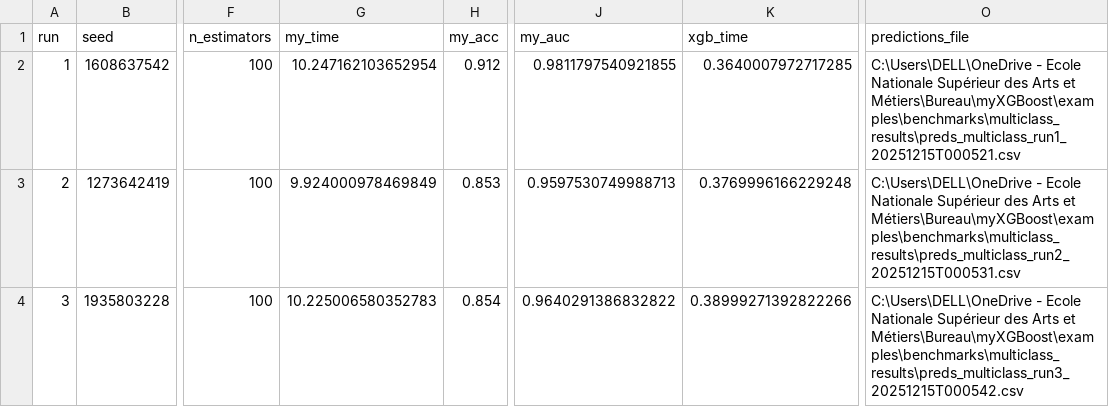
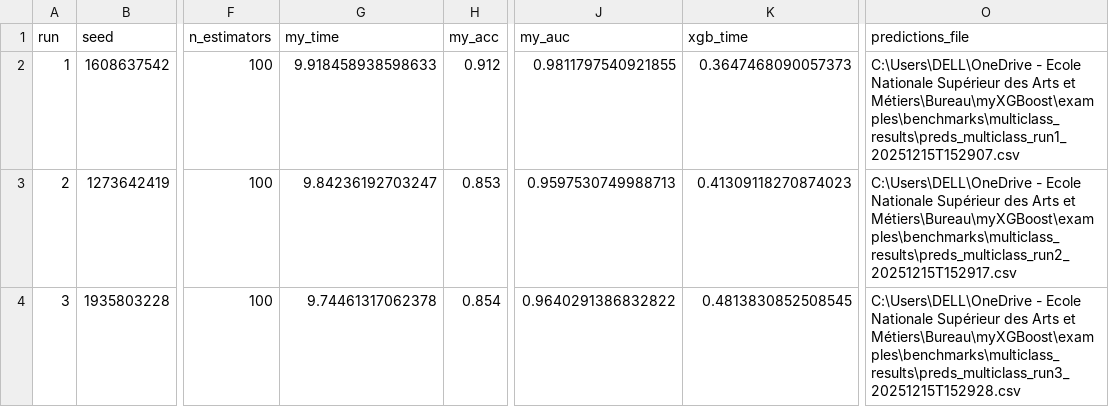
Before and after one commit to Amine-te/myXGBoost, a CSV file: examples/benchmarks/multiclass_results/multiclass_runs.csv, drawn as a sheet; only a part is shown, gaps mark what is left out; the diff names each change by its address in the sheet, - before the commit and + after, or states it on an @@ line.

```diff
--- a/examples/benchmarks/multiclass_results/multiclass_runs.csv
+++ b/examples/benchmarks/multiclass_results/multiclass_runs.csv
-G2 (my_time): 10.247162103652954
+G2 (my_time): 9.918458938598633
-K2 (xgb_time): 0.3640007972717285
+K2 (xgb_time): 0.3647468090057373
-O2 (predictions_file): …Arts et Métiers\Bureau\myXGBoost\examples\benchmarks\multiclass_results\preds_multiclass_run1_20251215T000521.csv
+O2 (predictions_file): …Arts et Métiers\Bureau\myXGBoost\examples\benchmarks\multiclass_results\preds_multiclass_run1_20251215T152907.csv
-G3 (my_time): 9.924000978469849
+G3 (my_time): 9.84236192703247
-K3 (xgb_time): 0.3769996166229248
+K3 (xgb_time): 0.41309118270874023
-O3 (predictions_file): …Arts et Métiers\Bureau\myXGBoost\examples\benchmarks\multiclass_results\preds_multiclass_run2_20251215T000531.csv
+O3 (predictions_file): …Arts et Métiers\Bureau\myXGBoost\examples\benchmarks\multiclass_results\preds_multiclass_run2_20251215T152917.csv
-G4 (my_time): 10.225006580352783
+G4 (my_time): 9.74461317062378
-K4 (xgb_time): 0.38999271392822266
+K4 (xgb_time): 0.4813830852508545
-O4 (predictions_file): …Arts et Métiers\Bureau\myXGBoost\examples\benchmarks\multiclass_results\preds_multiclass_run3_20251215T000542.csv
+O4 (predictions_file): …Arts et Métiers\Bureau\myXGBoost\examples\benchmarks\multiclass_results\preds_multiclass_run3_20251215T152928.csv
```
Also changed, not shown: examples/benchmarks/classification_results/classification_runs.csv, examples/benchmarks/classification_results/classification_summary_stats.csv, 31 other files.
